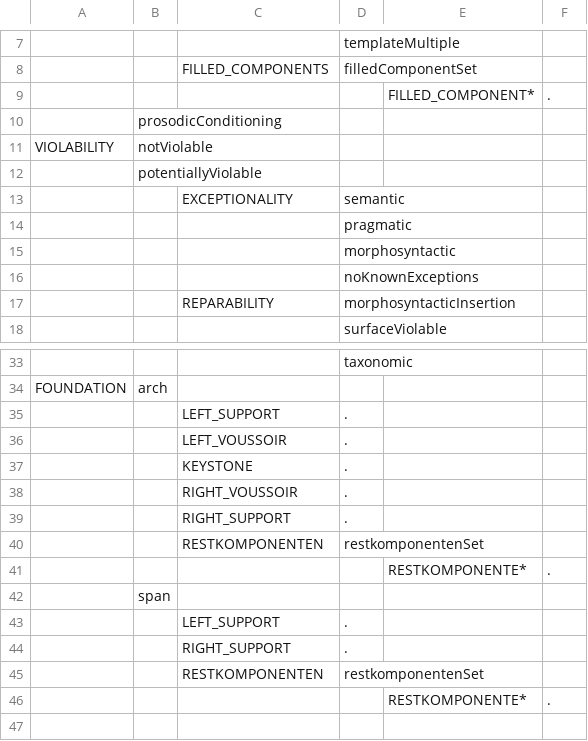
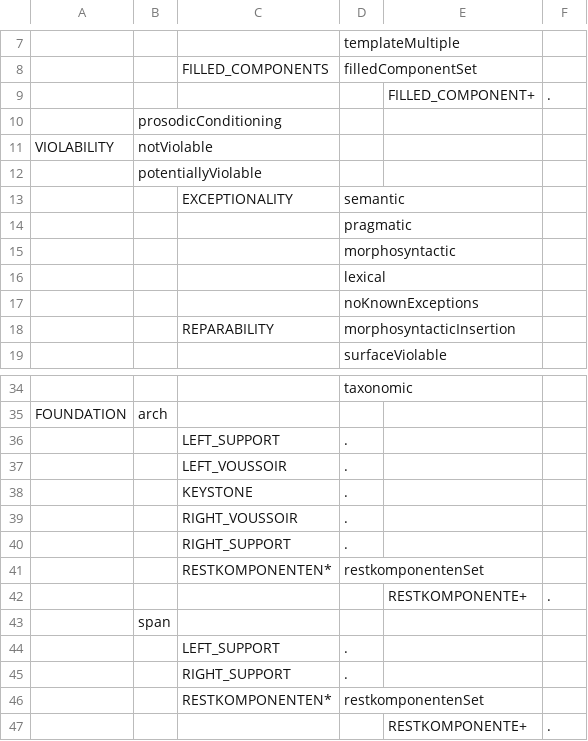
Before and after one commit to jcgood/desmeme, a TSV file: DesmemeSchema.tsv, drawn as a sheet; only a part is shown, gaps mark what is left out; addresses are those after the commit; the diff names each change by its address in the sheet, - before the commit and + after, or states it on an @@ line.

```diff
--- a/DesmemeSchema.tsv
+++ b/DesmemeSchema.tsv
-E9: FILLED_COMPONENT*
+E9: FILLED_COMPONENT+
+row 16:  |  |  | lexical
-C41: RESTKOMPONENTEN
+C41: RESTKOMPONENTEN*
-E42: RESTKOMPONENTE*
+E42: RESTKOMPONENTE+
-C46: RESTKOMPONENTEN
+C46: RESTKOMPONENTEN*
-E47: RESTKOMPONENTE*
+E47: RESTKOMPONENTE+
```
Also changed, not shown: ChichewaDesmemes.tsv, 3 other files.
